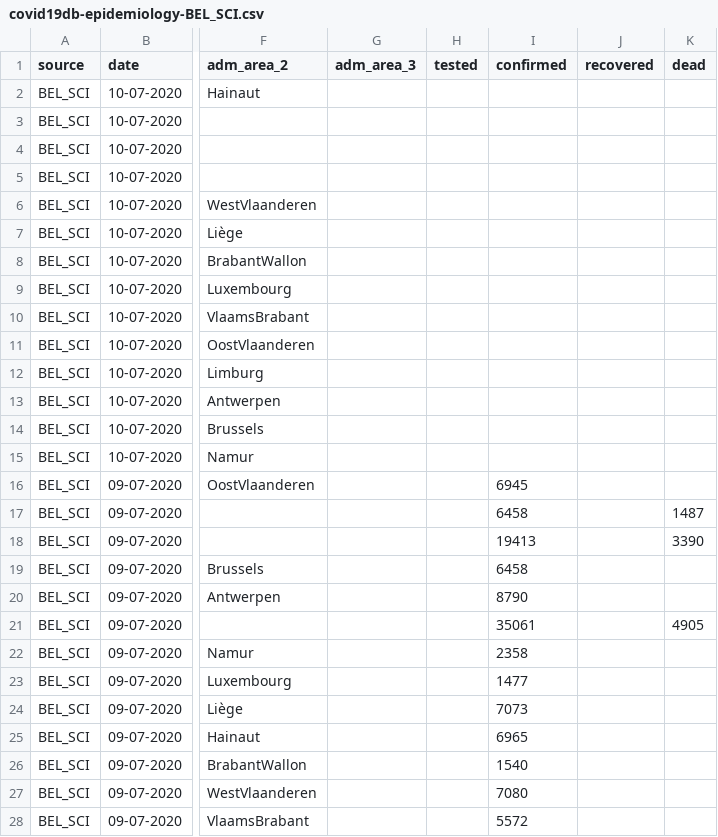
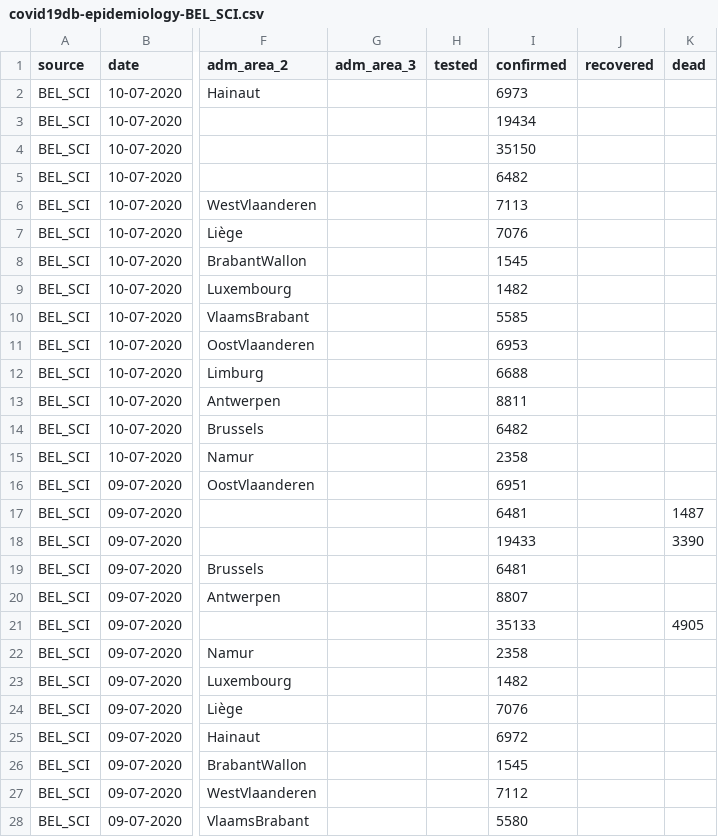
Before and after one commit to covid19db/data-archive, a CSV file: data-epidemiology/covid19db-epidemiology-BEL_SCI.csv, drawn as a sheet; only a part is shown, gaps mark what is left out; the diff covers the shown part only; the diff names each change by its address in the sheet, - before the commit and + after, or states it on an @@ line.

```diff
--- a/data-epidemiology/covid19db-epidemiology-BEL_SCI.csv
+++ b/data-epidemiology/covid19db-epidemiology-BEL_SCI.csv
-I2 (confirmed): (empty)
+I2 (confirmed): 6973
-I3 (confirmed): (empty)
+I3 (confirmed): 19434
-I4 (confirmed): (empty)
+I4 (confirmed): 35150
-I5 (confirmed): (empty)
+I5 (confirmed): 6482
-I6 (confirmed): (empty)
+I6 (confirmed): 7113
-I7 (confirmed): (empty)
+I7 (confirmed): 7076
-I8 (confirmed): (empty)
+I8 (confirmed): 1545
-I9 (confirmed): (empty)
+I9 (confirmed): 1482
-I10 (confirmed): (empty)
+I10 (confirmed): 5585
-I11 (confirmed): (empty)
+I11 (confirmed): 6953
-I12 (confirmed): (empty)
+I12 (confirmed): 6688
-I13 (confirmed): (empty)
+I13 (confirmed): 8811
-I14 (confirmed): (empty)
+I14 (confirmed): 6482
-I15 (confirmed): (empty)
+I15 (confirmed): 2358
-I16 (confirmed): 6945
+I16 (confirmed): 6951
-I17 (confirmed): 6458
+I17 (confirmed): 6481
-I18 (confirmed): 19413
+I18 (confirmed): 19433
-I19 (confirmed): 6458
+I19 (confirmed): 6481
-I20 (confirmed): 8790
+I20 (confirmed): 8807
-I21 (confirmed): 35061
+I21 (confirmed): 35133
-I23 (confirmed): 1477
+I23 (confirmed): 1482
-I24 (confirmed): 7073
+I24 (confirmed): 7076
-I25 (confirmed): 6965
+I25 (confirmed): 6972
-I26 (confirmed): 1540
+I26 (confirmed): 1545
-I27 (confirmed): 7080
+I27 (confirmed): 7112
-I28 (confirmed): 5572
+I28 (confirmed): 5580
```
Also changed, not shown: 95 edited cells elsewhere in this file, data-epidemiology/covid19db-epidemiology-AUS_C1A.csv, data-epidemiology/covid19db-epidemiology-EU_ZH.csv, 13 other files.
